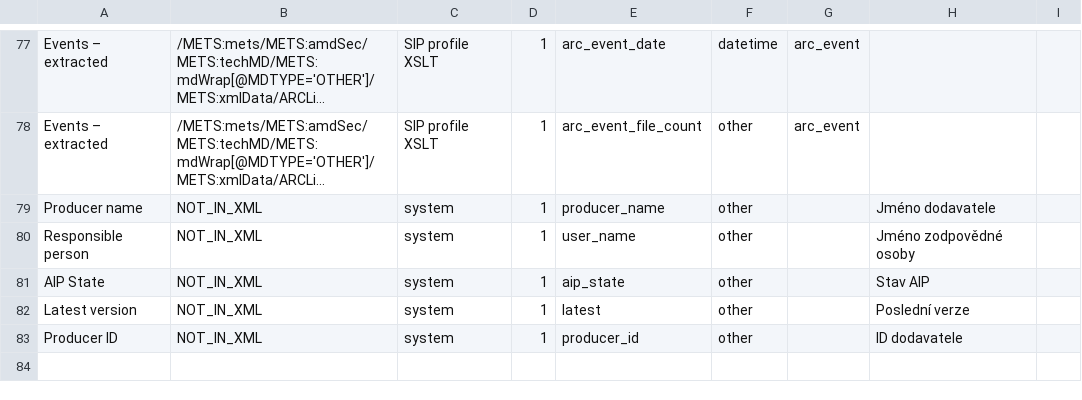
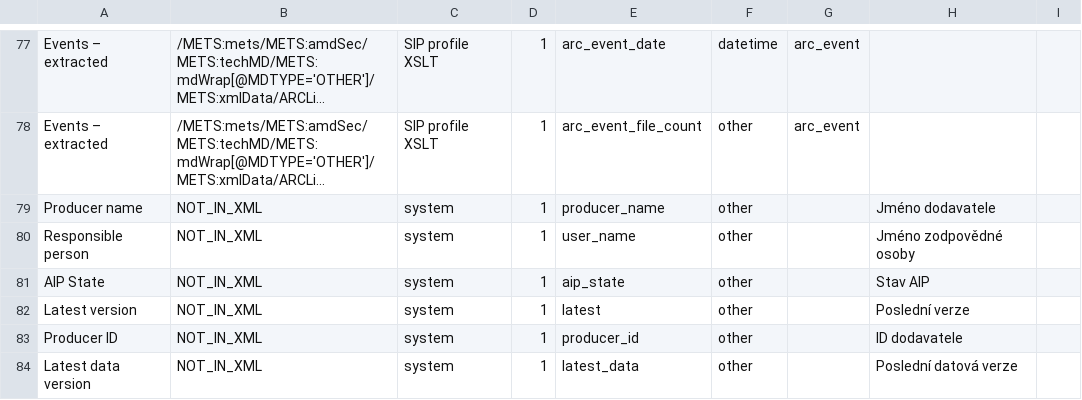
Before and after one commit to LIBCAS/ARCLib, a CSV file: system/src/main/resources/index/arclibXmlIndexConfig.csv, drawn as a sheet; only a part is shown, gaps mark what is left out; long unchanged cells end in …; the diff names each change by its address in the sheet, - before the commit and + after, or states it on an @@ line.

```diff
--- a/system/src/main/resources/index/arclibXmlIndexConfig.csv
+++ b/system/src/main/resources/index/arclibXmlIndexConfig.csv
+row 84: Latest data version | NOT_IN_XML | system | 1 | latest_data | other |  | Poslední datová verze
```
Also changed, not shown: 41 other files.
